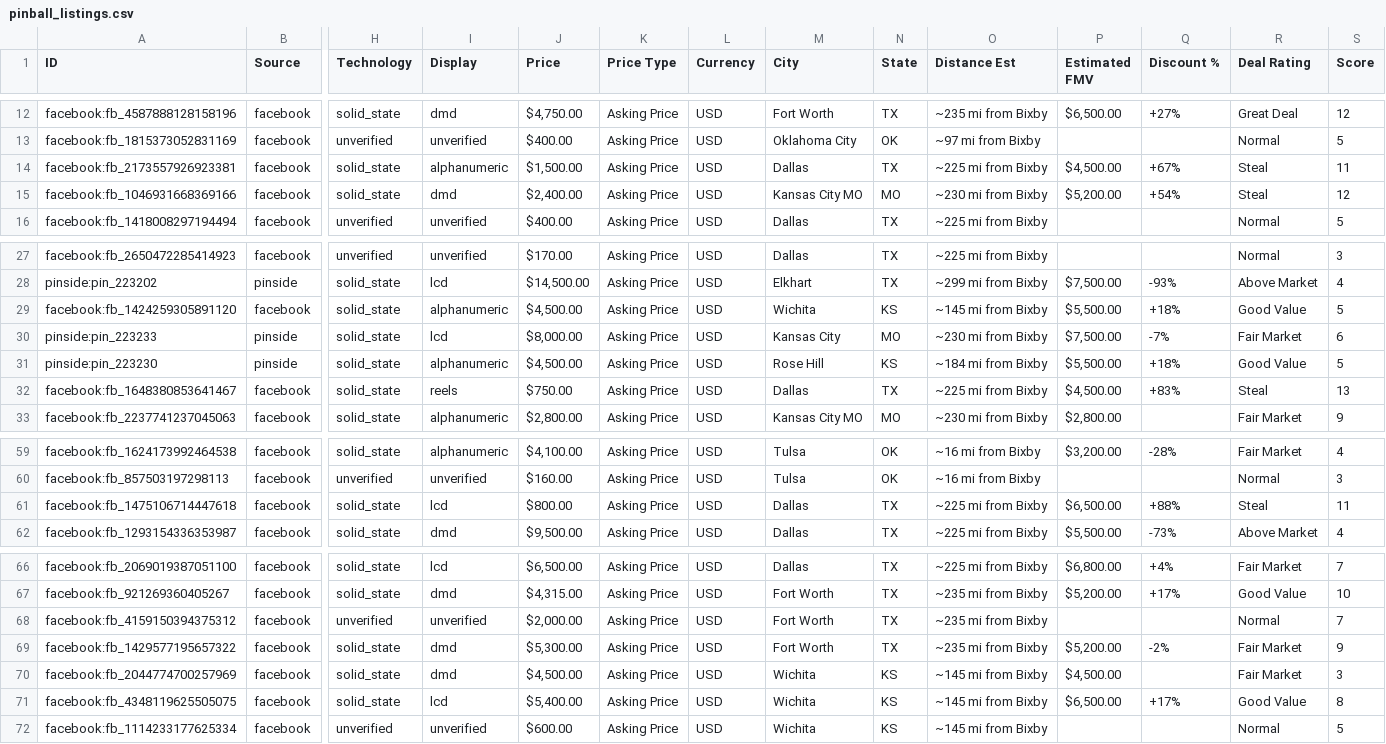
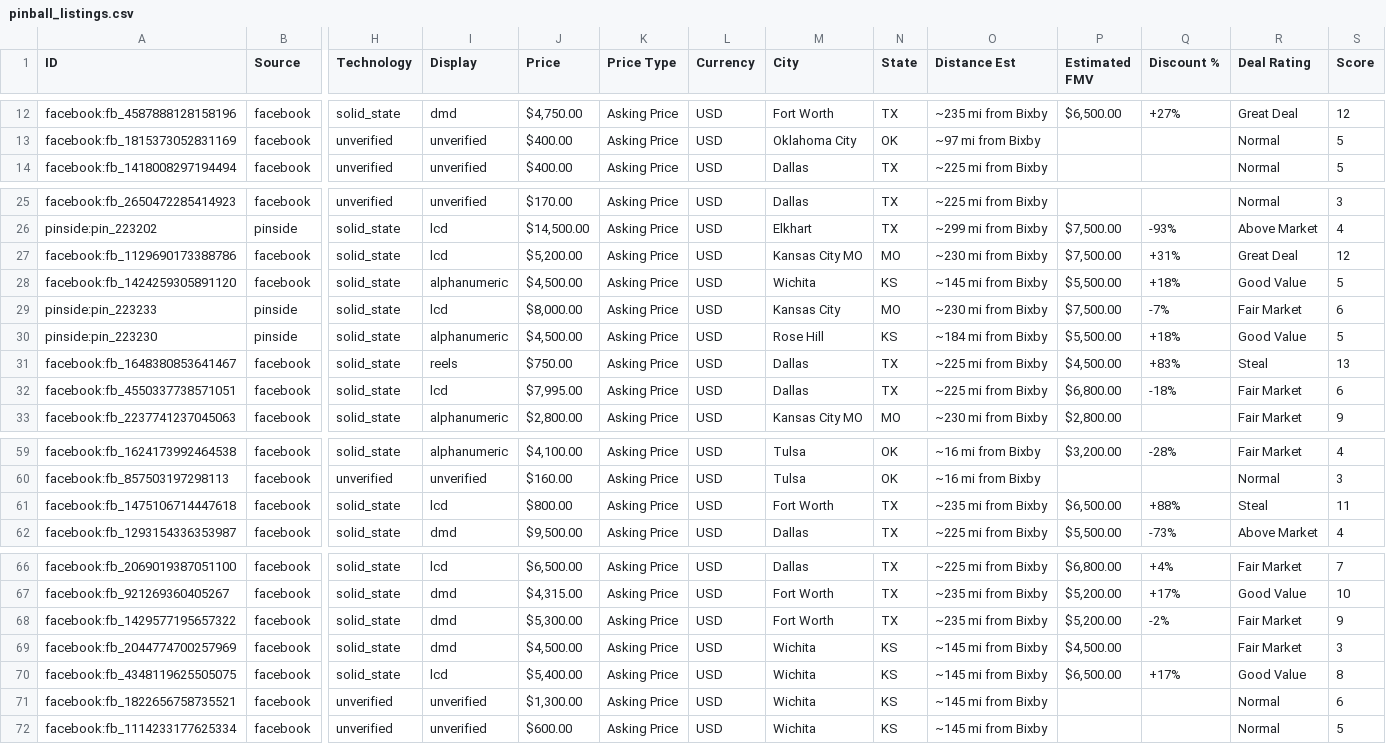
Before and after one commit to farmerboy772/farmerboy772.github.io, a CSV file: pinball_listings.csv, drawn as a sheet; only a part is shown, gaps mark what is left out; removed rows and columns are numbered as before the commit, all else as after; rows hold the shown columns only; the diff names each change by its address in the sheet, - before the commit and + after, or states it on an @@ line.

Commit message:
Update pinball listings: 2026-10-27 19:06 CDT

```diff
--- a/pinball_listings.csv
+++ b/pinball_listings.csv
-row 14: facebook:fb_2173557926923381 | facebook | solid_state | alphanumeric | $1,500.00 | Asking Price | USD | Dallas | TX | ~225 mi from Bixby | $4,500.00 | +67% | Steal | 11
-row 15: facebook:fb_1046931668369166 | facebook | solid_state | dmd | $2,400.00 | Asking Price | USD | Kansas City MO | MO | ~230 mi from Bixby | $5,200.00 | +54% | Steal | 12
+row 27: facebook:fb_1129690173388786 | facebook | solid_state | lcd | $5,200.00 | Asking Price | USD | Kansas City MO | MO | ~230 mi from Bixby | $7,500.00 | +31% | Great Deal | 12
+row 32: facebook:fb_4550337738571051 | facebook | solid_state | lcd | $7,995.00 | Asking Price | USD | Dallas | TX | ~225 mi from Bixby | $6,800.00 | -18% | Fair Market | 6
-M61 (City): Dallas
+M61 (City): Fort Worth
-O61 (Distance Est): ~225 mi from Bixby
+O61 (Distance Est): ~235 mi from Bixby
-row 68: facebook:fb_4159150394375312 | facebook | unverified | unverified | $2,000.00 | Asking Price | USD | Fort Worth | TX | ~235 mi from Bixby |  |  | Normal | 7
+row 71: facebook:fb_1822656758735521 | facebook | unverified | unverified | $1,300.00 | Asking Price | USD | Wichita | KS | ~145 mi from Bixby |  |  | Normal | 6
```
Also changed, not shown: 5 other files.
